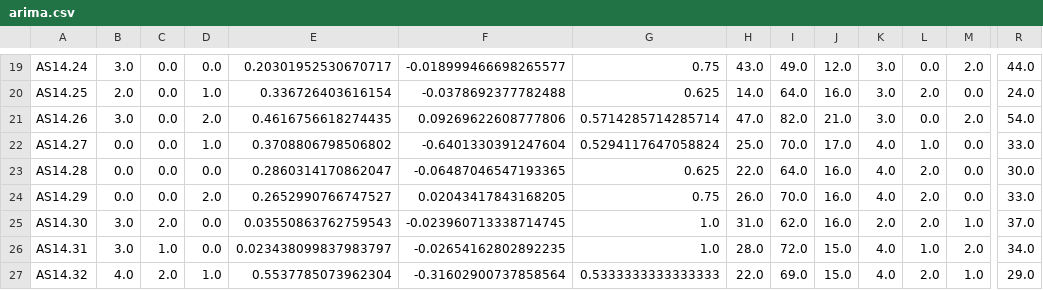
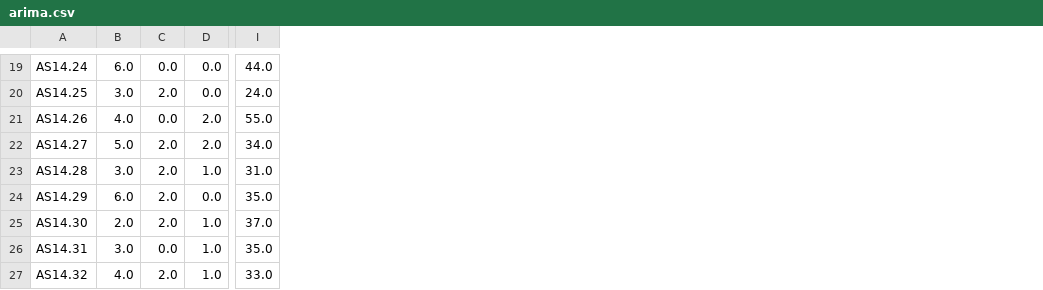
Before and after one commit to susymaijer/DMT, a CSV file: results/arima.csv, drawn as a sheet; only a part is shown, gaps mark what is left out; removed rows and columns are numbered as before the commit, all else as after; the diff covers the shown part only; the diff names each change by its address in the sheet, - before the commit and + after, or states it on an @@ line.

```diff
--- a/results/arima.csv
+++ b/results/arima.csv
-column E, rows 19-27: 0.20301952530670717 | 0.336726403616154 | 0.4616756618274435 | 0.3708806798506802 | 0.2860314170862047 | 0.2652990766747527 | 0.03550863762759543 | 0.023438099837983797 | 0.5537785073962304
-column F, rows 19-27: -0.018999466698265577 | -0.0378692377782488 | 0.09269622608777806 | -0.6401330391247604 | -0.06487046547193365 | 0.02043417843168205 | -0.023960713338714745 | -0.02654162802892235 | -0.31602900737858564
-column G, rows 19-27: 0.75 | 0.625 | 0.5714285714285714 | 0.5294117647058824 | 0.625 | 0.75 | 1.0 | 1.0 | 0.5333333333333333
-column H, rows 19-27: 43.0 | 14.0 | 47.0 | 25.0 | 22.0 | 26.0 | 31.0 | 28.0 | 22.0
-column I, rows 19-27: 49.0 | 64.0 | 82.0 | 70.0 | 64.0 | 70.0 | 62.0 | 72.0 | 69.0
-column J, rows 19-27: 12.0 | 16.0 | 21.0 | 17.0 | 16.0 | 16.0 | 16.0 | 15.0 | 15.0
-column K, rows 19-27: 3.0 | 3.0 | 3.0 | 4.0 | 4.0 | 4.0 | 2.0 | 4.0 | 4.0
-column L, rows 19-27: 0.0 | 2.0 | 0.0 | 1.0 | 2.0 | 2.0 | 2.0 | 1.0 | 2.0
-column M, rows 19-27: 2.0 | 0.0 | 2.0 | 0.0 | 0.0 | 0.0 | 1.0 | 2.0 | 1.0
-B19: 3.0
+B19: 6.0
-B20: 2.0
+B20: 3.0
-C20: 0.0
+C20: 2.0
-D20: 1.0
+D20: 0.0
-B21: 3.0
+B21: 4.0
-I21: 54.0
+I21: 55.0
-B22: 0.0
+B22: 5.0
-C22:C24: 0.0
+C22:C24: 2.0
-D22: 1.0
+D22: 2.0
-I22: 33.0
+I22: 34.0
-B23: 0.0
+B23: 3.0
-D23: 0.0
+D23: 1.0
-I23: 30.0
+I23: 31.0
-B24: 0.0
+B24: 6.0
-D24: 2.0
+D24: 0.0
-I24: 33.0
+I24: 35.0
-B25: 3.0
+B25: 2.0
-D25:D26: 0.0
+D25:D26: 1.0
-C26: 1.0
+C26: 0.0
-I26: 34.0
+I26: 35.0
-I27: 29.0
+I27: 33.0
```
Also changed, not shown: 1 added row, 1 removed row, 2 added columns, 2 removed columns and 61 edited cells elsewhere in this file, 9 other files.
